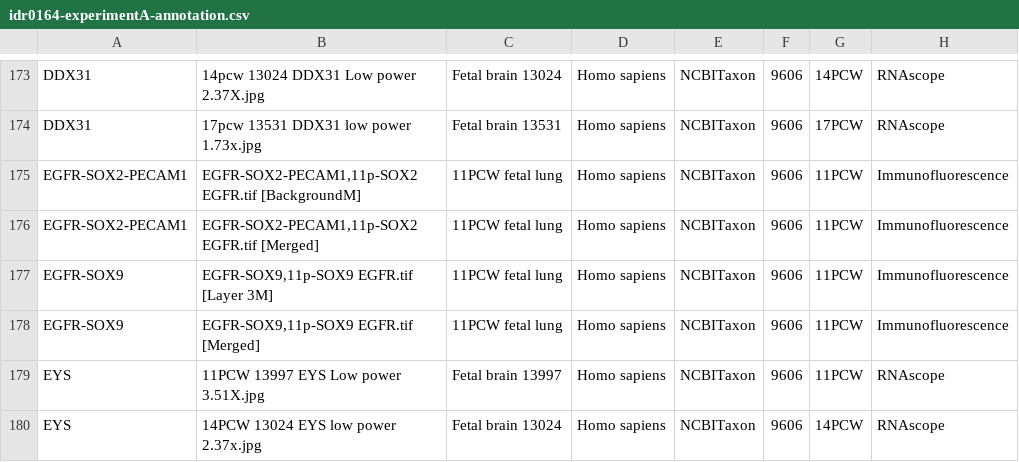
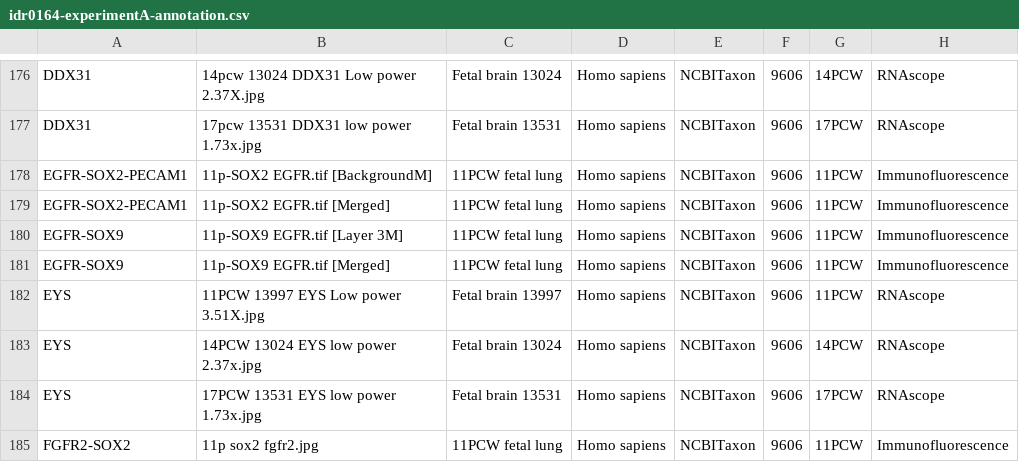
Before and after one commit to IDR/idr0164-alzubi-hdbr, a CSV file: experimentA/idr0164-experimentA-annotation.csv, drawn as a sheet; only a part is shown, gaps mark what is left out; the shorter side is filled out with more unchanged rows; addresses are those after the commit; the diff covers the shown part only; the diff names each change by its address in the sheet, - before the commit and + after, or states it on an @@ line.

```diff
--- a/experimentA/idr0164-experimentA-annotation.csv
+++ b/experimentA/idr0164-experimentA-annotation.csv
-B178: EGFR-SOX2-PECAM1,11p-SOX2 EGFR.tif [BackgroundM]
+B178: 11p-SOX2 EGFR.tif [BackgroundM]
-B179: EGFR-SOX2-PECAM1,11p-SOX2 EGFR.tif [Merged]
+B179: 11p-SOX2 EGFR.tif [Merged]
-B180: EGFR-SOX9,11p-SOX9 EGFR.tif [Layer 3M]
+B180: 11p-SOX9 EGFR.tif [Layer 3M]
-B181: EGFR-SOX9,11p-SOX9 EGFR.tif [Merged]
+B181: 11p-SOX9 EGFR.tif [Merged]
```
Also changed, not shown: 3 added rows and 17 edited cells elsewhere in this file.
